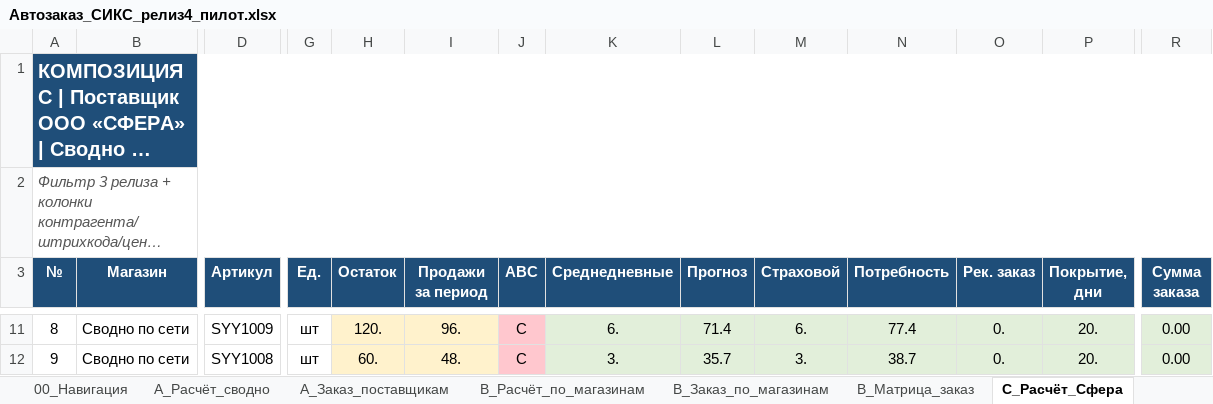
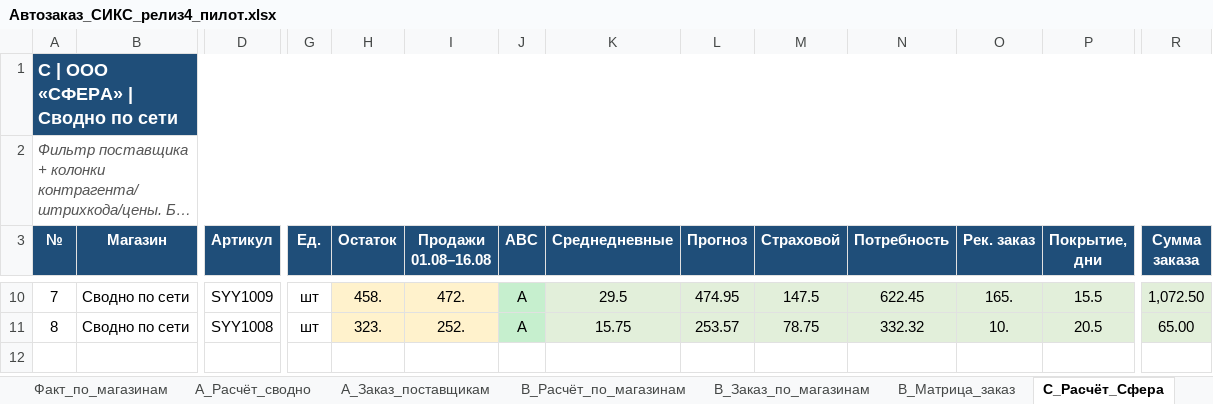
Before and after one commit to Pavel760418/zakupki-forecast, an Excel workbook: samples/pilot/Автозаказ_СИКС_релиз4_пилот.xlsx, sheet C_Расчёт_Сфера, drawn as a sheet; only a part is shown, gaps mark what is left out; long unchanged cells end in …; values as stored, in another font and other column widths than the file's, no borders; addresses are those after the commit; the diff covers the shown part only; the diff names each change by its address in the sheet, - before the commit and + after, or states it on an @@ line.

```diff
--- a/samples/pilot/Автозаказ_СИКС_релиз4_пилот.xlsx (sheet C_Расчёт_Сфера)
+++ b/samples/pilot/Автозаказ_СИКС_релиз4_пилот.xlsx (sheet C_Расчёт_Сфера)
+sheet tab: Факт_по_магазинам
@@ column A (№) renumbered from row 1 down @@
@@ A1 text size: smaller @@
-I3: Продажи за период
+I3: Продажи 01.08–16.08
-H10 (Остаток): 120.
+H10 (Остаток): 458.
-I10 (Продажи 01.08–16.08): 96.
+I10 (Продажи 01.08–16.08): 472.
-J10:J11 (ABC): C
+J10:J11 (ABC): A
-J10:J11 fill: #FFC7CE
+J10:J11 fill: #C6EFCE
-K10 (Среднедневные): 6.
+K10 (Среднедневные): 29.5
-L10 (Прогноз): 71.4
+L10 (Прогноз): 474.95
-M10 (Страховой): 6.
+M10 (Страховой): 147.5
-N10 (Потребность): 77.4
+N10 (Потребность): 622.45
-O10 (Рек. заказ): 0.
+O10 (Рек. заказ): 165.
-P10 (Покрытие, дни): 20.
+P10 (Покрытие, дни): 15.5
-R10 (Сумма заказа): 0.00
+R10 (Сумма заказа): 1,072.50
-H11 (Остаток): 60.
+H11 (Остаток): 323.
-I11 (Продажи 01.08–16.08): 48.
+I11 (Продажи 01.08–16.08): 252.
-K11 (Среднедневные): 3.
+K11 (Среднедневные): 15.75
-L11 (Прогноз): 35.7
+L11 (Прогноз): 253.57
-M11 (Страховой): 3.
+M11 (Страховой): 78.75
-N11 (Потребность): 38.7
+N11 (Потребность): 332.32
-O11 (Рек. заказ): 0.
+O11 (Рек. заказ): 10.
-P11 (Покрытие, дни): 20.
+P11 (Покрытие, дни): 20.5
-R11 (Сумма заказа): 0.00
+R11 (Сумма заказа): 65.00
```
Also changed, not shown: 1 removed row, 60 edited cells and cell formats elsewhere in this sheet, sheet B_Расчёт_по_магазинам, sheet B_Заказ_по_магазинам, sheet A_Расчёт_сводно, sheet D_Расчёт_Сфера_магазины, sheet B_Матрица_заказ, sheet A_Заказ_поставщикам, 4 more sheets.
